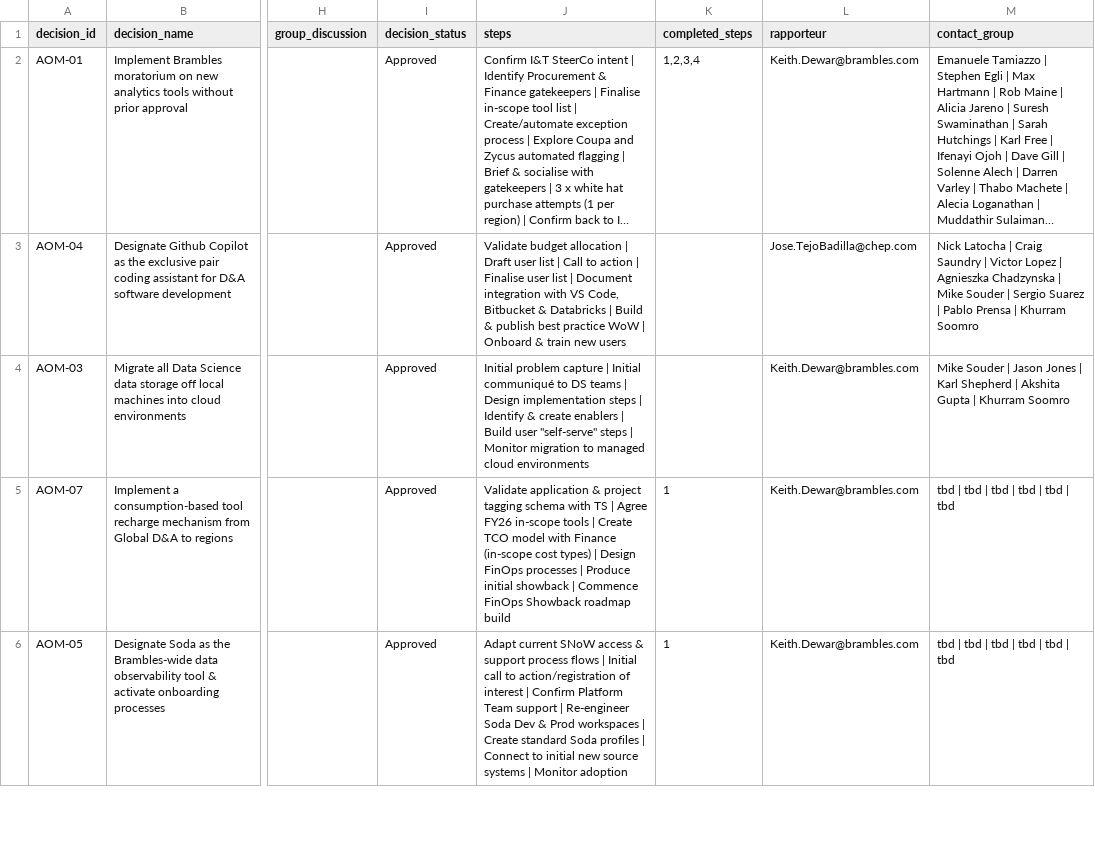
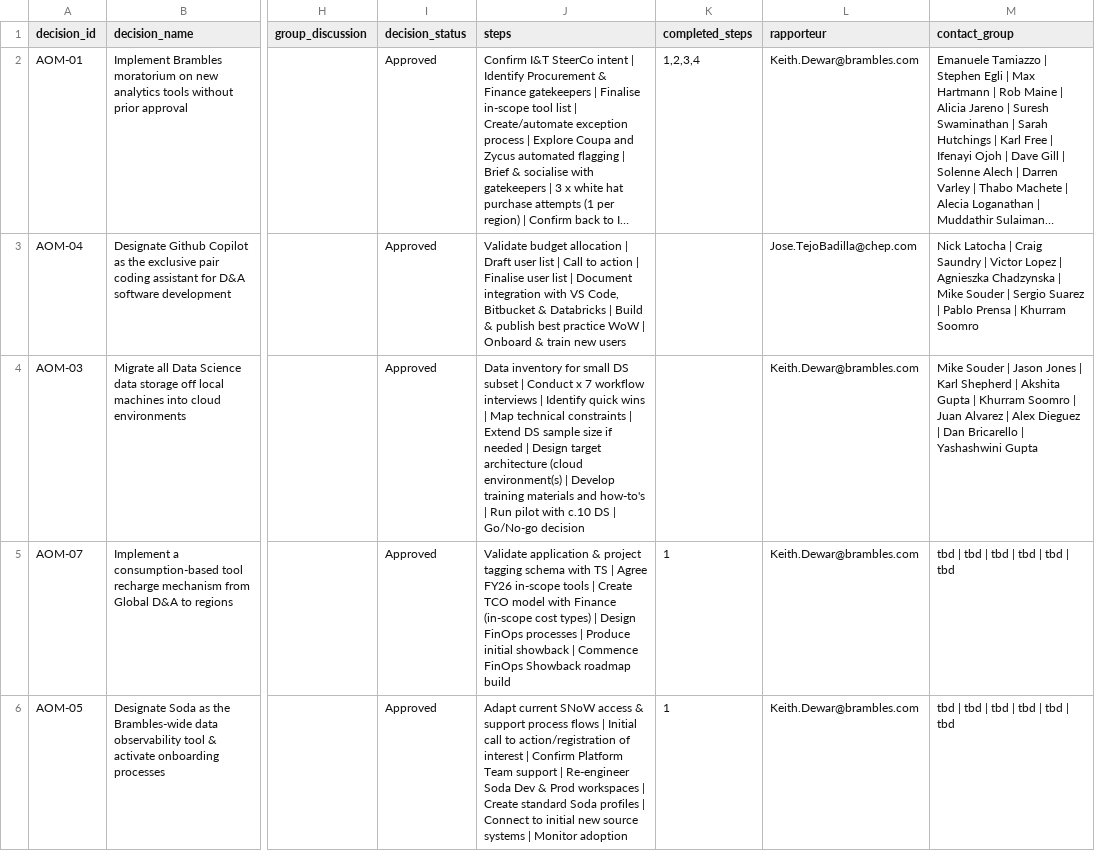
Before and after one commit to kd-gitgub/aom-tool-decision-log, a CSV file: decision-log.csv, drawn as a sheet; only a part is shown, gaps mark what is left out; long unchanged cells end in …; the diff names each change by its address in the sheet, - before the commit and + after, or states it on an @@ line.

Commit message:
Add files via upload

```diff
--- a/decision-log.csv
+++ b/decision-log.csv
-J4 (steps): Initial problem capture | Initial communiqué to DS teams | Design implementation steps | Identify & create enablers | Build user "self-serve" steps | Monitor migration to managed cloud environments
+J4 (steps): Data inventory for small DS subset | Conduct x 7 workflow interviews | Identify quick wins | Map technical constraints | Extend DS sample size if needed | Design target architecture (cloud environment(s) | Develop training materials and how-to's | Run pilot with c.10 DS | Go/No-go decision
-M4 (contact_group): …Khurram Soomro
+M4 (contact_group): …Khurram Soomro | Juan Alvarez | Alex Dieguez | Dan Bricarello | Yashashwini Gupta
```
